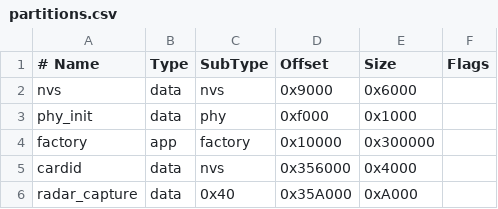
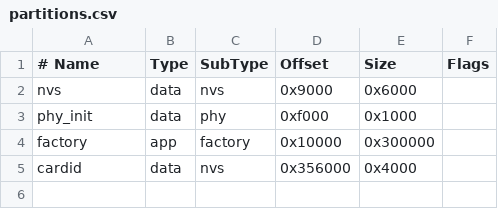
Before and after one commit to alexwwang/pass-radar, a CSV file: partitions.csv, drawn as a sheet; the diff names each change by its address in the sheet, - before the commit and + after, or states it on an @@ line.

Commit message:
feat: store Debug Capture in existing NVS with lossless codec
Replace the project-specific capture partition with a compressed dual-key NVS blob that survives meta-pass layouts, add a delta/varint codec with CRC and read-back verification, and require host codec tests in the static gate.

```diff
--- a/partitions.csv
+++ b/partitions.csv
-row 6: radar_capture | data | 0x40 | 0x35A000 | 0xA000
```
Also changed, not shown: 11 other files.
